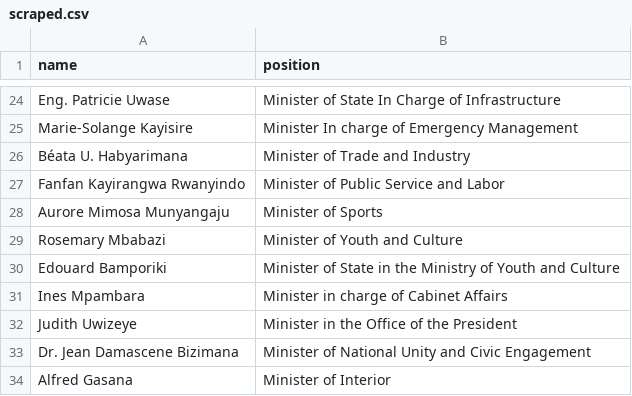
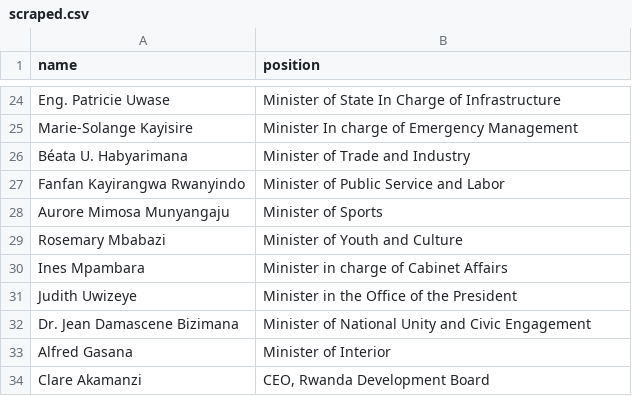
Before and after one commit to every-politician-scrapers/rwanda-ministers, a CSV file: sources/official/scraped.csv, drawn as a sheet; only a part is shown, gaps mark what is left out; the shorter side is filled out with more unchanged rows.

Commit message:
Compare external sources to Wikidata

```diff
--- a/sources/official/scraped.csv
+++ b/sources/official/scraped.csv
@@ -29,3 +29,2 @@ Aurore Mimosa Munyangaju,Minister of Sports
 Rosemary Mbabazi,Minister of Youth and Culture
-Edouard Bamporiki,Minister of State in the Ministry of Youth and Culture
 Ines Mpambara,Minister in charge of Cabinet Affairs
```
